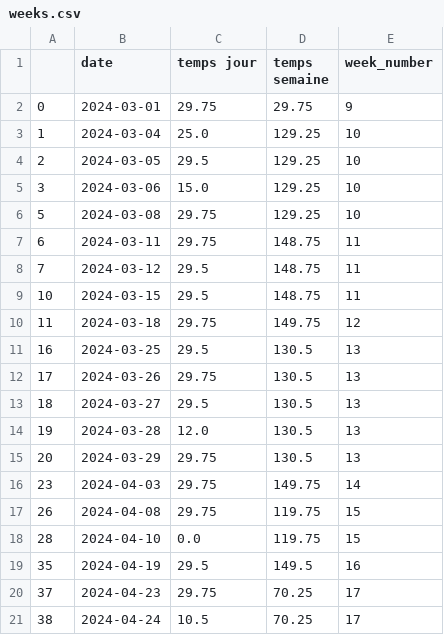
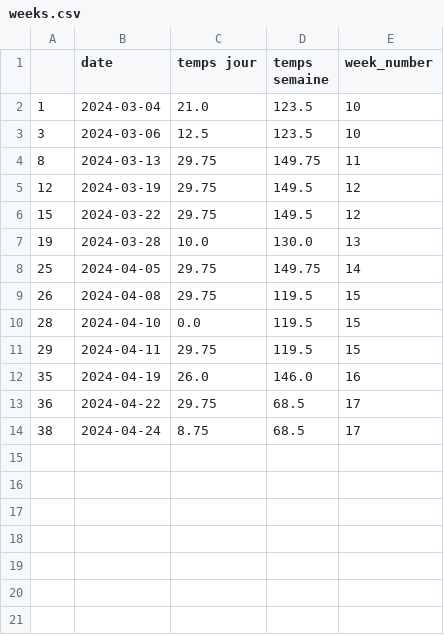
Before and after one commit to SytHamMer/ISOC831, a CSV file: weeks.csv, drawn as a sheet.

```diff
--- a/weeks.csv
+++ b/weeks.csv
@@ -1,21 +1,14 @@
 ,date,temps jour,temps semaine,week_number
-0,2024-03-01,29.75,29.75,9
-1,2024-03-04,25.0,129.25,10
-2,2024-03-05,29.5,129.25,10
-3,2024-03-06,15.0,129.25,10
-5,2024-03-08,29.75,129.25,10
-6,2024-03-11,29.75,148.75,11
-7,2024-03-12,29.5,148.75,11
-10,2024-03-15,29.5,148.75,11
-11,2024-03-18,29.75,149.75,12
-16,2024-03-25,29.5,130.5,13
-17,2024-03-26,29.75,130.5,13
-18,2024-03-27,29.5,130.5,13
-19,2024-03-28,12.0,130.5,13
-20,2024-03-29,29.75,130.5,13
-23,2024-04-03,29.75,149.75,14
-26,2024-04-08,29.75,119.75,15
-28,2024-04-10,0.0,119.75,15
-35,2024-04-19,29.5,149.5,16
-37,2024-04-23,29.75,70.25,17
-38,2024-04-24,10.5,70.25,17
+1,2024-03-04,21.0,123.5,10
+3,2024-03-06,12.5,123.5,10
+8,2024-03-13,29.75,149.75,11
+12,2024-03-19,29.75,149.5,12
+15,2024-03-22,29.75,149.5,12
+19,2024-03-28,10.0,130.0,13
+25,2024-04-05,29.75,149.75,14
+26,2024-04-08,29.75,119.5,15
+28,2024-04-10,0.0,119.5,15
+29,2024-04-11,29.75,119.5,15
+35,2024-04-19,26.0,146.0,16
+36,2024-04-22,29.75,68.5,17
+38,2024-04-24,8.75,68.5,17
```
Also changed, not shown: time_info.csv, 3 other files.
